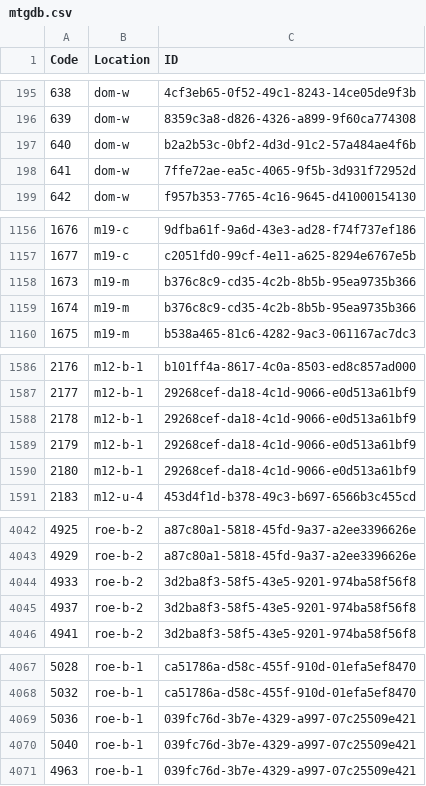
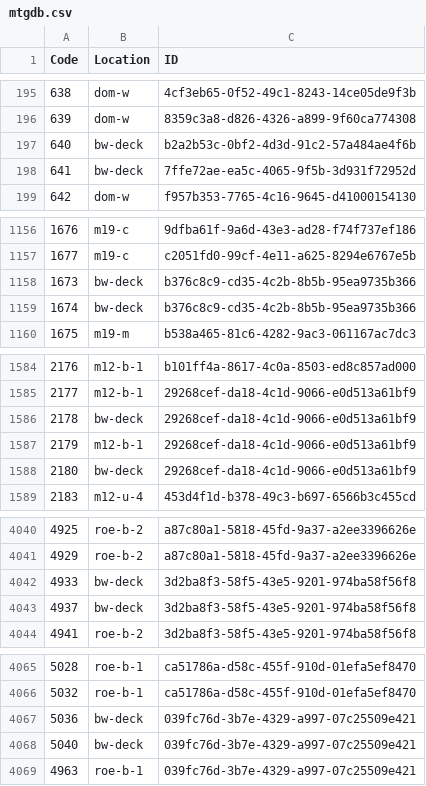
Before and after one commit to Tyler-Scripps/mtgdb, a CSV file: mtgdb.csv, drawn as a sheet; only a part is shown, gaps mark what is left out; the diff covers the shown part only.

Commit message:
moved cards to bw-deck

```diff
--- a/mtgdb.csv
+++ b/mtgdb.csv
@@ -196,4 +196,4 @@ Code,Location,ID
 639,dom-w,8359c3a8-d826-4326-a899-9f60ca774308
-640,dom-w,b2a2b53c-0bf2-4d3d-91c2-57a484ae4f6b
-641,dom-w,7ffe72ae-ea5c-4065-9f5b-3d931f72952d
+640,bw-deck,b2a2b53c-0bf2-4d3d-91c2-57a484ae4f6b
+641,bw-deck,7ffe72ae-ea5c-4065-9f5b-3d931f72952d
 642,dom-w,f957b353-7765-4c16-9645-d41000154130
@@ -1157,4 +1157,4 @@ Code,Location,ID
 1677,m19-c,c2051fd0-99cf-4e11-a625-8294e6767e5b
-1673,m19-m,b376c8c9-cd35-4c2b-8b5b-95ea9735b366
-1674,m19-m,b376c8c9-cd35-4c2b-8b5b-95ea9735b366
+1673,bw-deck,b376c8c9-cd35-4c2b-8b5b-95ea9735b366
+1674,bw-deck,b376c8c9-cd35-4c2b-8b5b-95ea9735b366
 1675,m19-m,b538a465-81c6-4282-9ac3-061167ac7dc3
@@ -1587,5 +1585,5 @@ Code,Location,ID
 2177,m12-b-1,29268cef-da18-4c1d-9066-e0d513a61bf9
-2178,m12-b-1,29268cef-da18-4c1d-9066-e0d513a61bf9
+2178,bw-deck,29268cef-da18-4c1d-9066-e0d513a61bf9
 2179,m12-b-1,29268cef-da18-4c1d-9066-e0d513a61bf9
-2180,m12-b-1,29268cef-da18-4c1d-9066-e0d513a61bf9
+2180,bw-deck,29268cef-da18-4c1d-9066-e0d513a61bf9
 2183,m12-u-4,453d4f1d-b378-49c3-b697-6566b3c455cd
@@ -4043,4 +4041,4 @@ Code,Location,ID
 4929,roe-b-2,a87c80a1-5818-45fd-9a37-a2ee3396626e
-4933,roe-b-2,3d2ba8f3-58f5-43e5-9201-974ba58f56f8
-4937,roe-b-2,3d2ba8f3-58f5-43e5-9201-974ba58f56f8
+4933,bw-deck,3d2ba8f3-58f5-43e5-9201-974ba58f56f8
+4937,bw-deck,3d2ba8f3-58f5-43e5-9201-974ba58f56f8
 4941,roe-b-2,3d2ba8f3-58f5-43e5-9201-974ba58f56f8
@@ -4068,4 +4066,4 @@ Code,Location,ID
 5032,roe-b-1,ca51786a-d58c-455f-910d-01efa5ef8470
-5036,roe-b-1,039fc76d-3b7e-4329-a997-07c25509e421
-5040,roe-b-1,039fc76d-3b7e-4329-a997-07c25509e421
+5036,bw-deck,039fc76d-3b7e-4329-a997-07c25509e421
+5040,bw-deck,039fc76d-3b7e-4329-a997-07c25509e421
 4963,roe-b-1,039fc76d-3b7e-4329-a997-07c25509e421
```
Also changed, not shown: 2 added rows, 2 removed rows and 47 edited cells elsewhere in this file.
